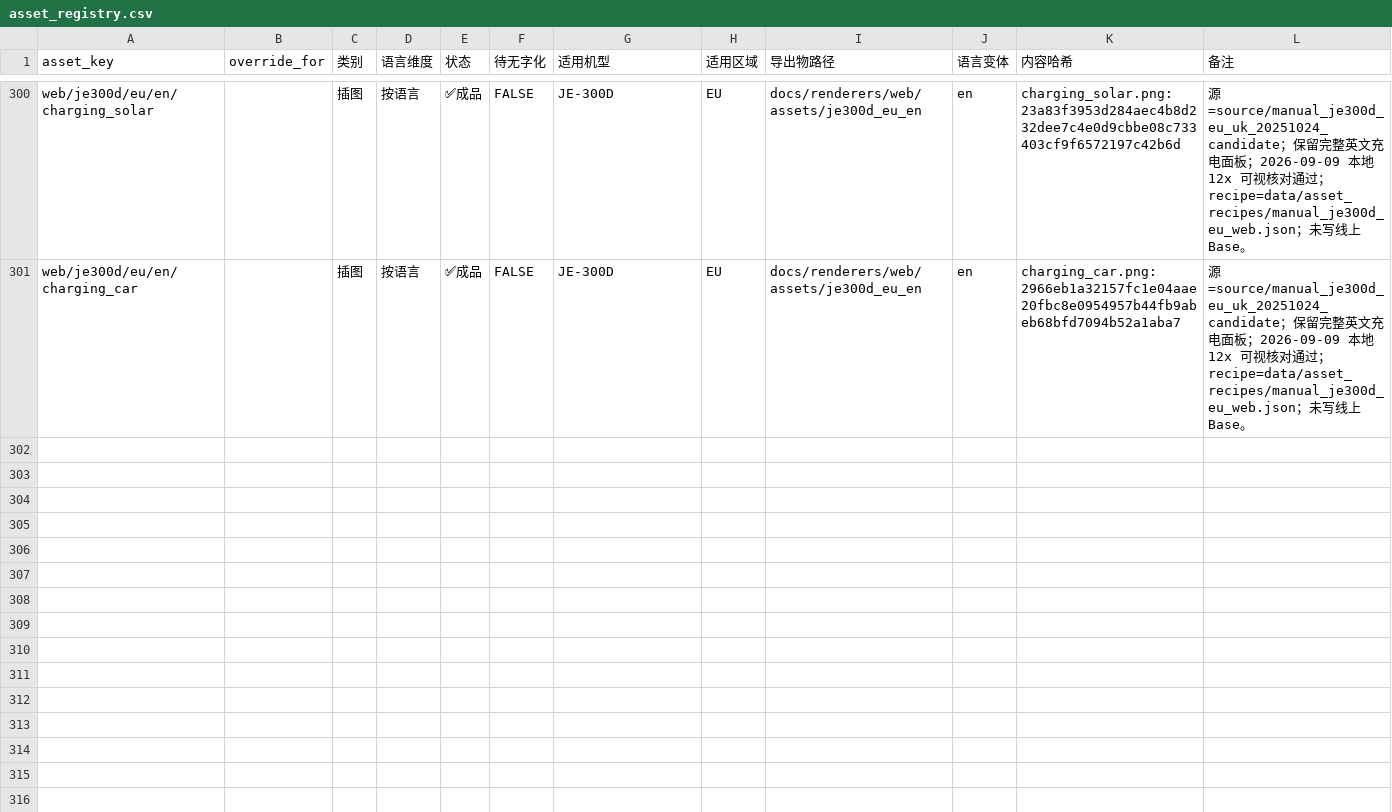
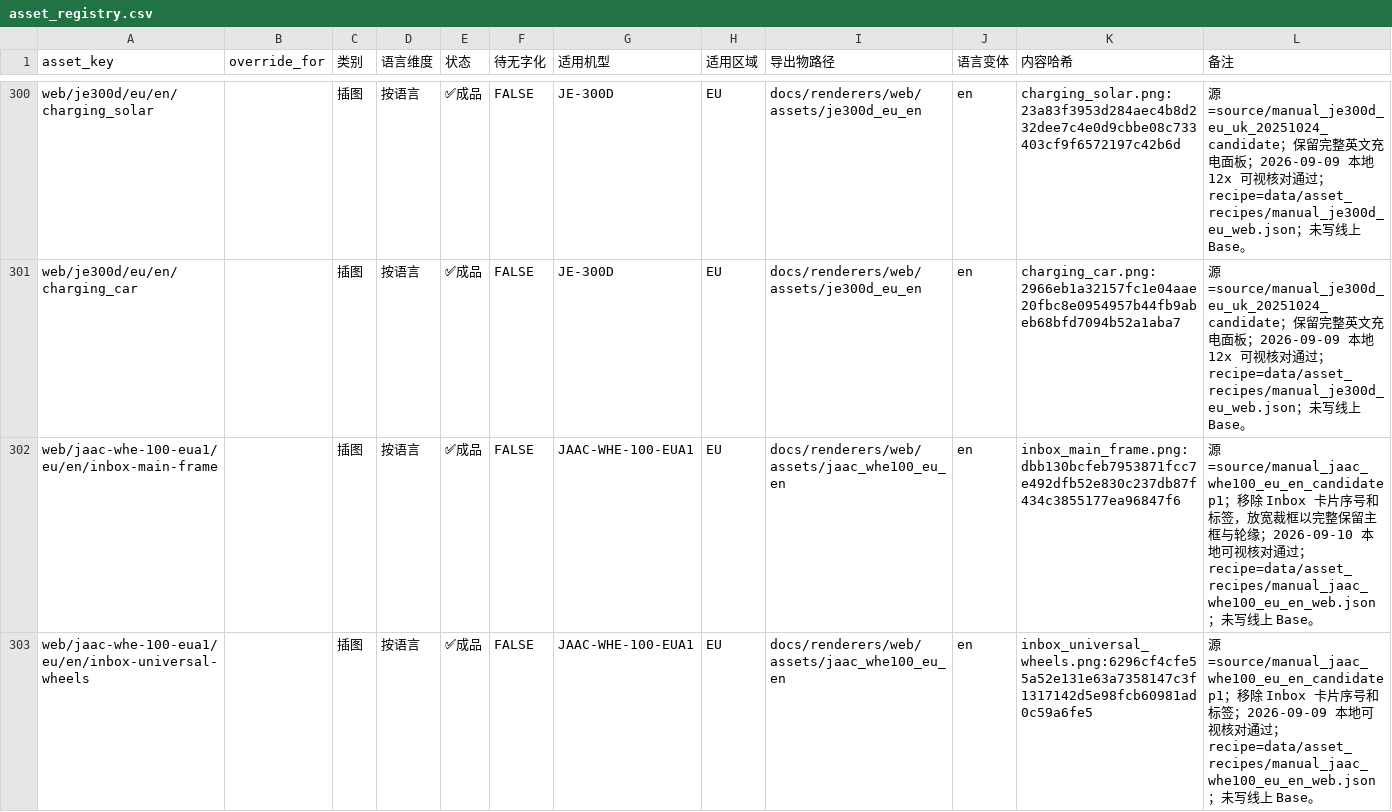
Before and after one commit to Bingboom/Hello-Docs, a CSV file: data/asset_registry.csv, drawn as a sheet; only a part is shown, gaps mark what is left out; the diff covers the shown part only.

```diff
--- a/data/asset_registry.csv
+++ b/data/asset_registry.csv
@@ -301 +301,3 @@ web/je300d/eu/en/charging_solar,,插图,按语言,✅成品,FALSE,JE-300D,EU,doc
 web/je300d/eu/en/charging_car,,插图,按语言,✅成品,FALSE,JE-300D,EU,docs/renderers/web/assets/je300d_eu_en,en,charging_car.png:2966eb1a32157fc1e04aae20fbc8e0954957b44fb9abeb68bfd7094b52a1aba7,源=source/manual_je300d_eu_uk_20251024_candidate；保留完整英文充电面板；2026-09-09 本地 12x 可视核对通过；recipe=data/asset_recipes/manual_je300d_eu_web.json；未写线上 Base。
+web/jaac-whe-100-eua1/eu/en/inbox-main-frame,,插图,按语言,✅成品,FALSE,JAAC-WHE-100-EUA1,EU,docs/renderers/web/assets/jaac_whe100_eu_en,en,inbox_main_frame.png:dbb130bcfeb7953871fcc7e492dfb52e830c237db87f434c3855177ea96847f6,源=source/manual_jaac_whe100_eu_en_candidate p1；移除 Inbox 卡片序号和标签，放宽裁框以完整保留主框与轮缘；2026-09-10 本地可视核对通过；recipe=data/asset_recipes/manual_jaac_whe100_eu_en_web.json；未写线上 Base。
+web/jaac-whe-100-eua1/eu/en/inbox-universal-wheels,,插图,按语言,✅成品,FALSE,JAAC-WHE-100-EUA1,EU,docs/renderers/web/assets/jaac_whe100_eu_en,en,inbox_universal_wheels.png:6296cf4cfe55a52e131e63a7358147c3f1317142d5e98fcb60981ad0c59a6fe5,源=source/manual_jaac_whe100_eu_en_candidate p1；移除 Inbox 卡片序号和标签；2026-09-09 本地可视核对通过；recipe=data/asset_recipes/manual_jaac_whe100_eu_en_web.json；未写线上 Base。
```
Also changed, not shown: 5 added rows elsewhere in this file, data/capability_known_missing.csv, data/model_languages.csv, 55 other files.
